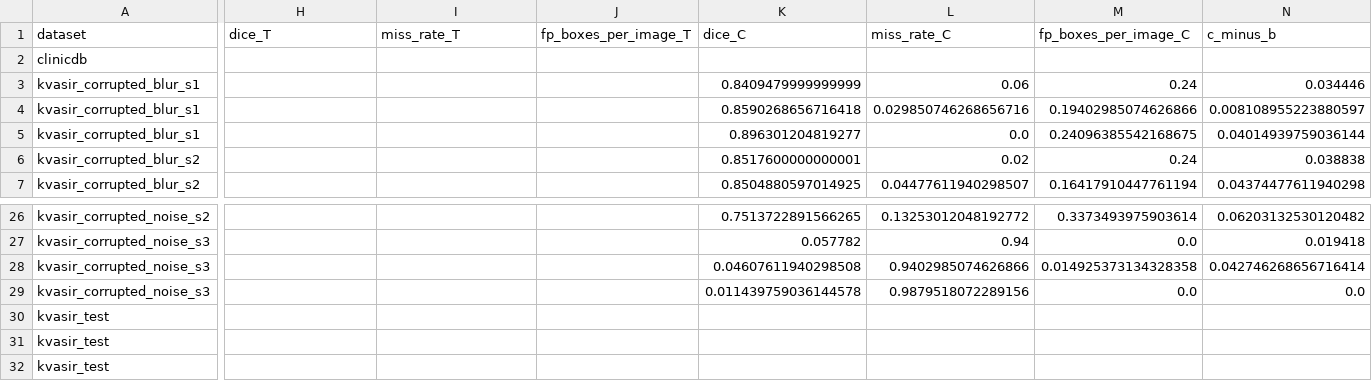
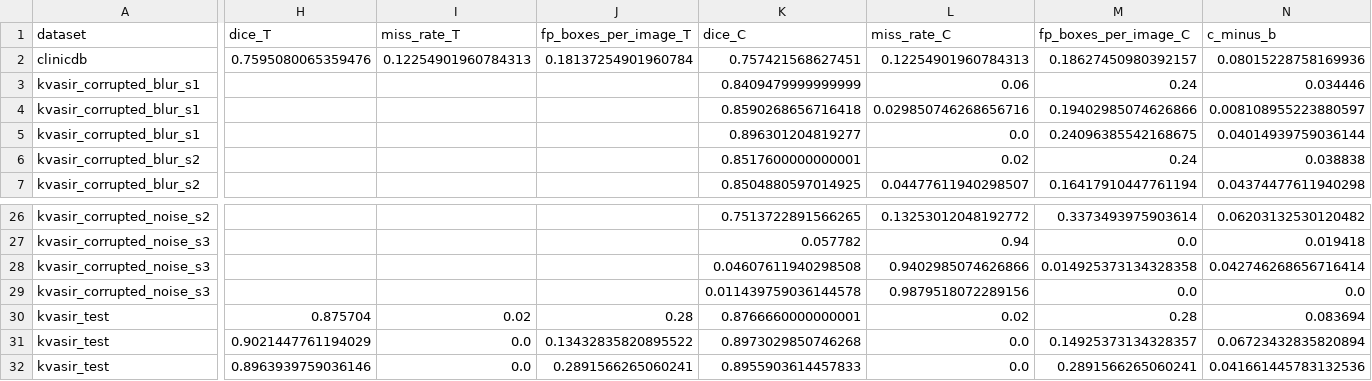
Before and after one commit to kashishfatima999/Confidence-Aware-Self-Prompting-for-Robust-Polyp-Segmentation, a CSV file: docs/tables/phase4/bias_width.csv, drawn as a sheet; only a part is shown, gaps mark what is left out; the diff covers the shown part only; the diff names each change by its address in the sheet, - before the commit and + after, or states it on an @@ line.

```diff
--- a/docs/tables/phase4/bias_width.csv
+++ b/docs/tables/phase4/bias_width.csv
-H2 (dice_T): (empty)
+H2 (dice_T): 0.7595080065359476
-I2 (miss_rate_T): (empty)
+I2 (miss_rate_T): 0.12254901960784313
-J2 (fp_boxes_per_image_T): (empty)
+J2 (fp_boxes_per_image_T): 0.18137254901960784
-K2 (dice_C): (empty)
+K2 (dice_C): 0.757421568627451
-L2 (miss_rate_C): (empty)
+L2 (miss_rate_C): 0.12254901960784313
-M2 (fp_boxes_per_image_C): (empty)
+M2 (fp_boxes_per_image_C): 0.18627450980392157
-N2 (c_minus_b): (empty)
+N2 (c_minus_b): 0.08015228758169936
-H30 (dice_T): (empty)
+H30 (dice_T): 0.875704
-I30 (miss_rate_T): (empty)
+I30 (miss_rate_T): 0.02
-J30 (fp_boxes_per_image_T): (empty)
+J30 (fp_boxes_per_image_T): 0.28
-K30 (dice_C): (empty)
+K30 (dice_C): 0.8766660000000001
-L30 (miss_rate_C): (empty)
+L30 (miss_rate_C): 0.02
-M30 (fp_boxes_per_image_C): (empty)
+M30 (fp_boxes_per_image_C): 0.28
-N30 (c_minus_b): (empty)
+N30 (c_minus_b): 0.083694
-H31 (dice_T): (empty)
+H31 (dice_T): 0.9021447761194029
-I31:I32 (miss_rate_T): (empty)
+I31:I32 (miss_rate_T): 0.0
-J31 (fp_boxes_per_image_T): (empty)
+J31 (fp_boxes_per_image_T): 0.13432835820895522
-K31 (dice_C): (empty)
+K31 (dice_C): 0.8973029850746268
-L31:L32 (miss_rate_C): (empty)
+L31:L32 (miss_rate_C): 0.0
-M31 (fp_boxes_per_image_C): (empty)
+M31 (fp_boxes_per_image_C): 0.14925373134328357
-N31 (c_minus_b): (empty)
+N31 (c_minus_b): 0.06723432835820894
-H32 (dice_T): (empty)
+H32 (dice_T): 0.8963939759036146
-J32 (fp_boxes_per_image_T): (empty)
+J32 (fp_boxes_per_image_T): 0.2891566265060241
-K32 (dice_C): (empty)
+K32 (dice_C): 0.8955903614457833
-M32 (fp_boxes_per_image_C): (empty)
+M32 (fp_boxes_per_image_C): 0.2891566265060241
-N32 (c_minus_b): (empty)
+N32 (c_minus_b): 0.041661445783132536
```
Also changed, not shown: 12 edited cells elsewhere in this file, docs/tables/phase4/bias_brightness.csv, docs/tables/phase4/bias_contrast.csv, 14 other files.
